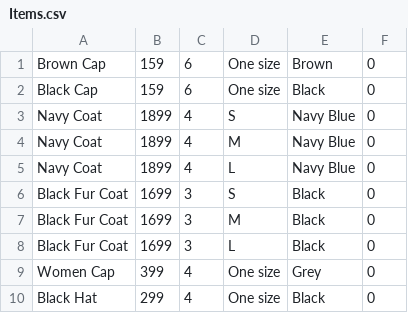
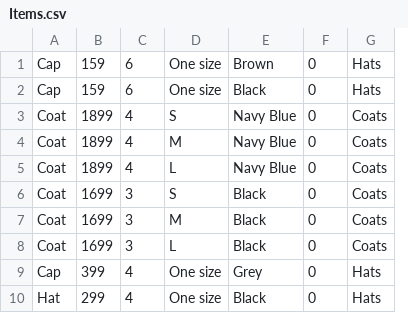
Before and after one commit to TobiasGoransson/SOS23Fashion, a CSV file: bin/Debug/net6.0-windows/Items/Items.csv, drawn as a sheet; only a part is shown; removed rows and columns are numbered as before the commit, all else as after; the diff names each change by its address in the sheet, - before the commit and + after, or states it on an @@ line.

Commit message:
ändringar med mainform och item.csv

```diff
--- a/bin/Debug/net6.0-windows/Items/Items.csv
+++ b/bin/Debug/net6.0-windows/Items/Items.csv
-column A, rows 1-10: Brown Cap | Black Cap | Navy Coat | Navy Coat | Navy Coat | Black Fur Coat | Black Fur Coat | Black Fur Coat | Women Cap | Black Hat
+column A, rows 1-10: Cap | Cap | Coat | Coat | Coat | Coat | Coat | Coat | Cap | Hat
+column G, rows 1-10: Hats | Hats | Coats | Coats | Coats | Coats | Coats | Coats | Hats | Hats
```
Also changed, not shown: 17 other files.
